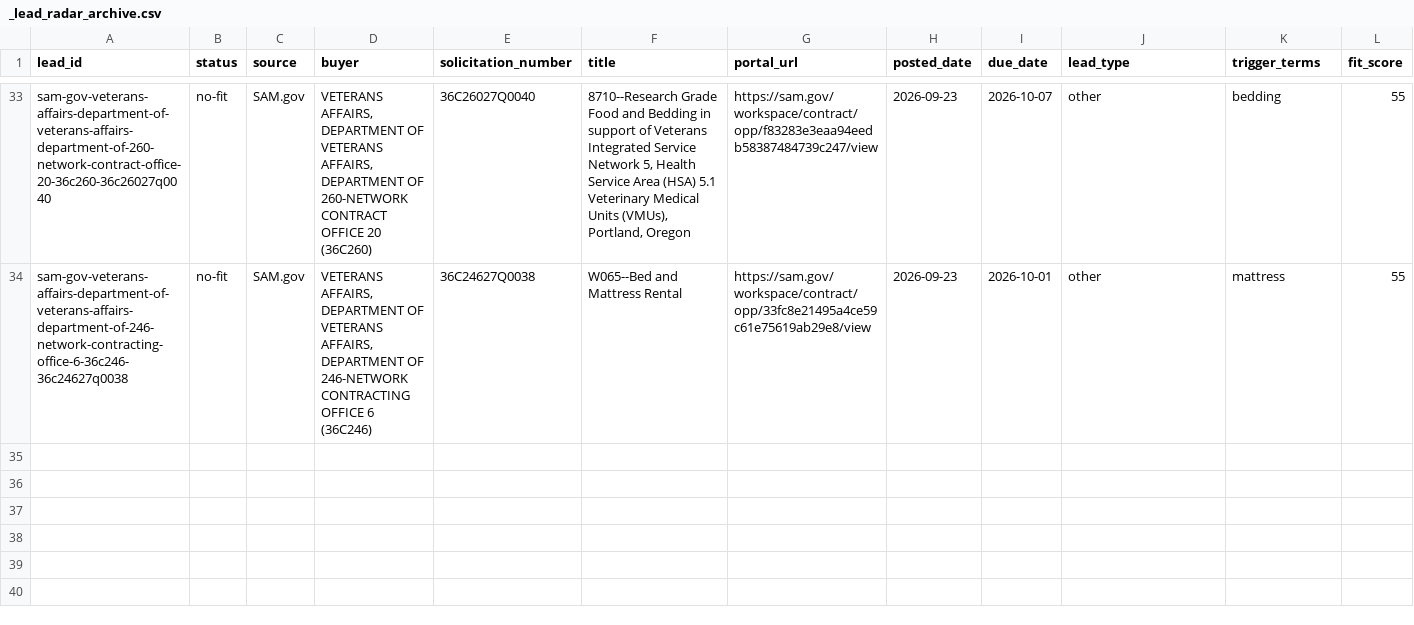
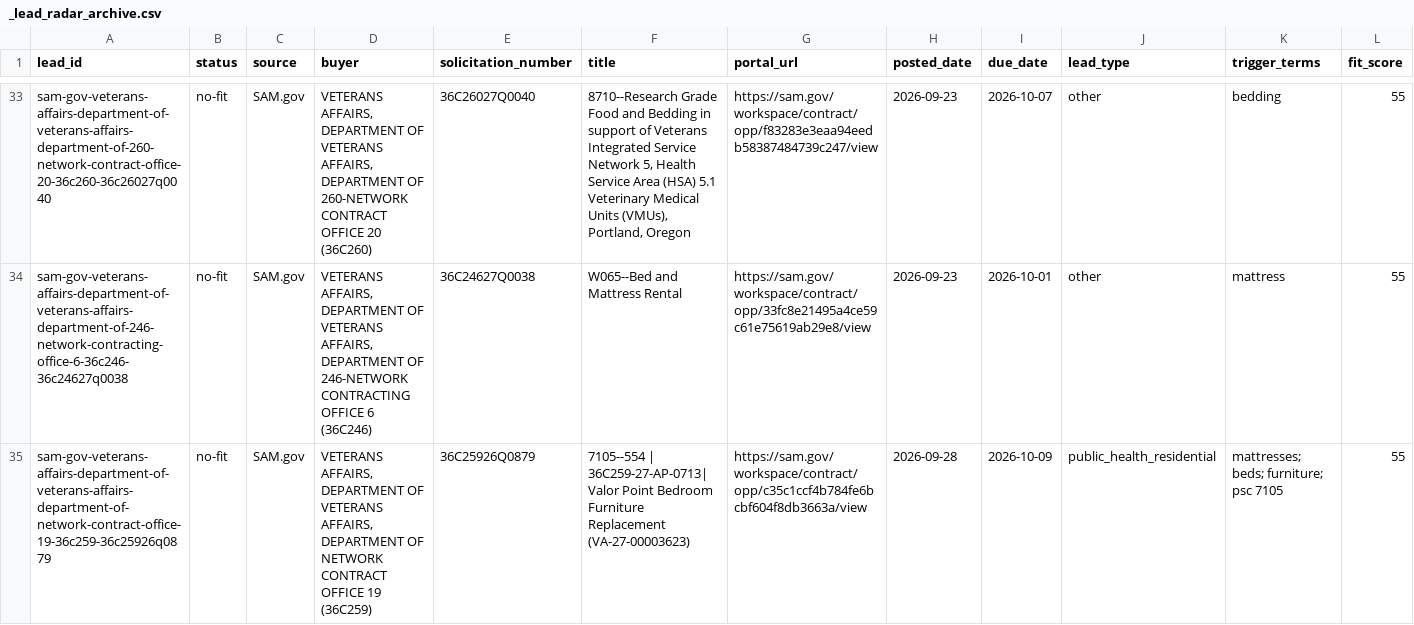
Before and after one commit to beford782/Silverline-Sleep-Procurement, a CSV file: leads/archive/_lead_radar_archive.csv, drawn as a sheet; only a part is shown, gaps mark what is left out; rows hold the shown columns only; the diff names each change by its address in the sheet, - before the commit and + after, or states it on an @@ line.

```diff
--- a/leads/archive/_lead_radar_archive.csv
+++ b/leads/archive/_lead_radar_archive.csv
+row 35: sam-gov-veterans-affairs-department-of-veterans-affairs-department-of-network-contract-office-19-36c259-36c25926q0879 | no-fit | SAM.gov | VETERANS AFFAIRS, DEPARTMENT OF VETERANS AFFAIRS, DEPARTMENT OF NETWORK CONTRACT OFFICE 19 (36C259) | 36C25926Q0879 | 7105--554 | 36C259-27-AP-0713| Valor Point Bedroom Furniture Replacement (VA-27-00003623) | https://sam.gov/workspace/contract/opp/c35c1ccf4b784fe6bcbf604f8db3663a/view | 2026-09-28 | 2026-10-09 | public_health_residential | mattresses; beds; furniture; psc 7105 | 55
```
Also changed, not shown: leads/review/_lead_radar.csv.
